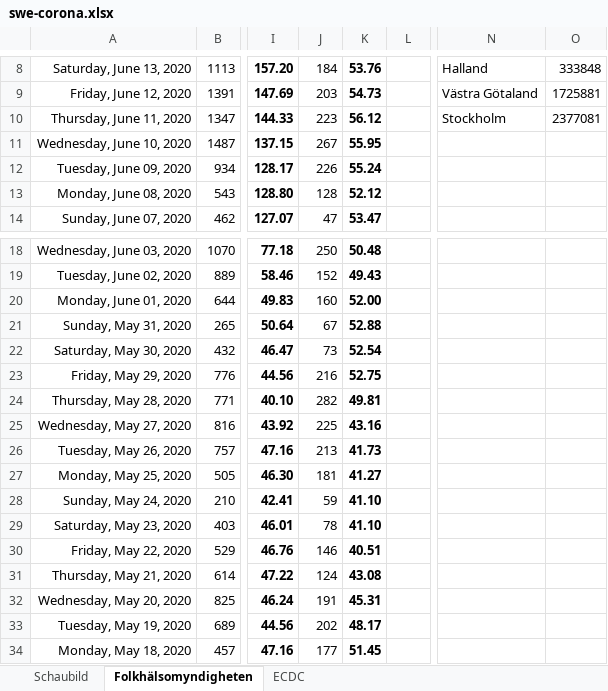
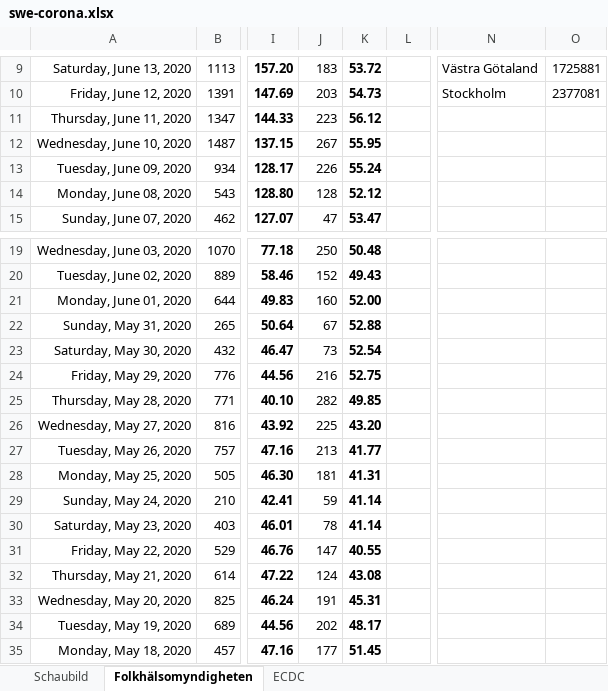
Before and after one commit to episource/swe-corona, an Excel workbook: swe-corona.xlsx, sheet Folkhälsomyndigheten, drawn as a sheet; only a part is shown, gaps mark what is left out; values as stored, in another font and other column widths than the file's, no borders; conditional formats not drawn; addresses are those after the commit; the diff covers the shown part only; the diff names each change by its address in the sheet, - before the commit and + after, or states it on an @@ line.

```diff
--- a/swe-corona.xlsx (sheet Folkhälsomyndigheten)
+++ b/swe-corona.xlsx (sheet Folkhälsomyndigheten)
-J9: 184
+J9: 183
-K9: 53.76
+K9: 53.72
-N9: Halland
+N9: Västra Götaland
-O9: 333848
+O9: 1725881
-N10: Västra Götaland
+N10: Stockholm
-O10: 1725881
+O10: 2377081
-N11: Stockholm
+N11: (empty)
-O11: 2377081
+O11: (empty)
-K25: 49.81
+K25: 49.85
-K26: 43.16
+K26: 43.20
-K27: 41.73
+K27: 41.77
-K28: 41.27
+K28: 41.31
-K29:K30: 41.10
+K29:K30: 41.14
-J31: 146
+J31: 147
-K31: 40.51
+K31: 40.55
```
Also changed, not shown: 1 added row and 31 edited cells elsewhere in this sheet, sheet ECDC, formulas that keep their value, charts or pictures, 1 other file.
